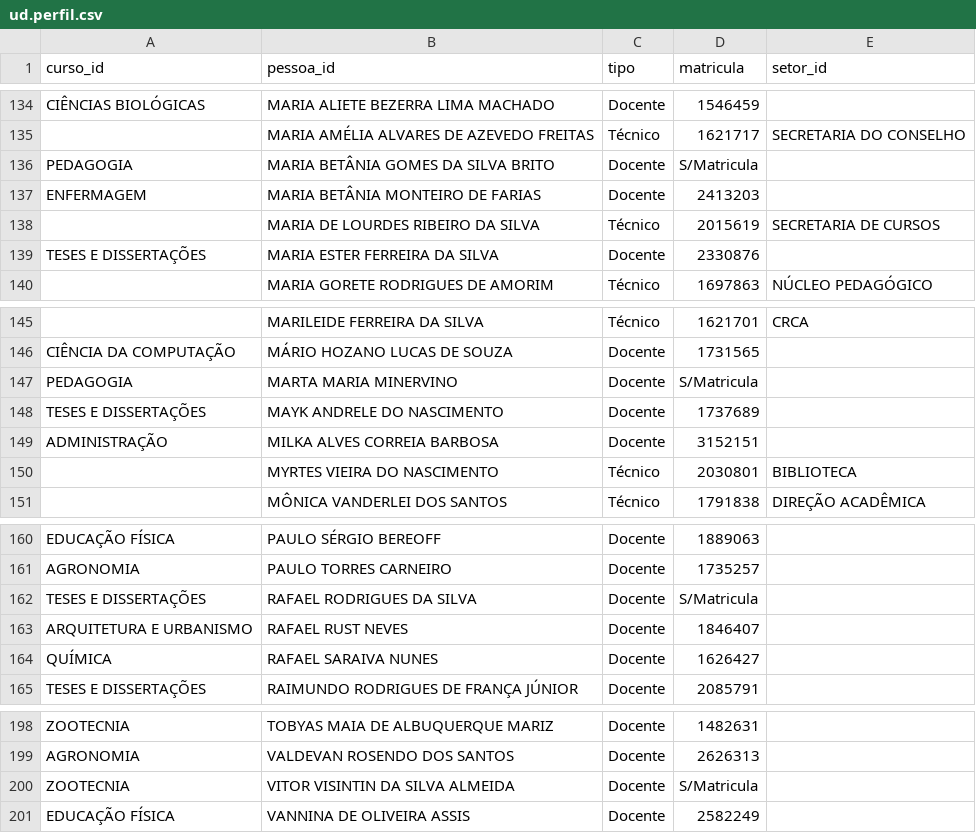
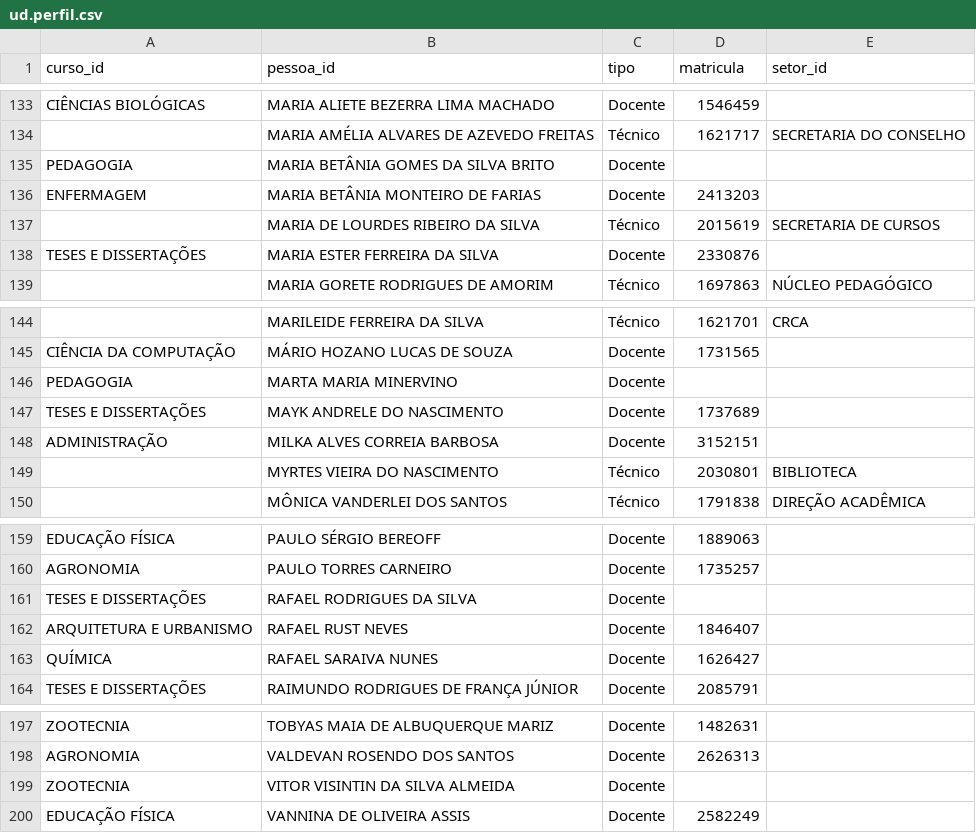
Before and after one commit to ntiufalara/universidade-digital, a CSV file: script_migracao_v10/dados_importar/ud.perfil.csv, drawn as a sheet; only a part is shown, gaps mark what is left out; addresses are those after the commit; the diff covers the shown part only; the diff names each change by its address in the sheet, - before the commit and + after, or states it on an @@ line.

```diff
--- a/script_migracao_v10/dados_importar/ud.perfil.csv
+++ b/script_migracao_v10/dados_importar/ud.perfil.csv
-D135 (matricula): S/Matricula
+D135 (matricula): (empty)
-D146 (matricula): S/Matricula
+D146 (matricula): (empty)
-D161 (matricula): S/Matricula
+D161 (matricula): (empty)
-D199 (matricula): S/Matricula
+D199 (matricula): (empty)
```
Also changed, not shown: 1 removed row and 5 edited cells elsewhere in this file.
